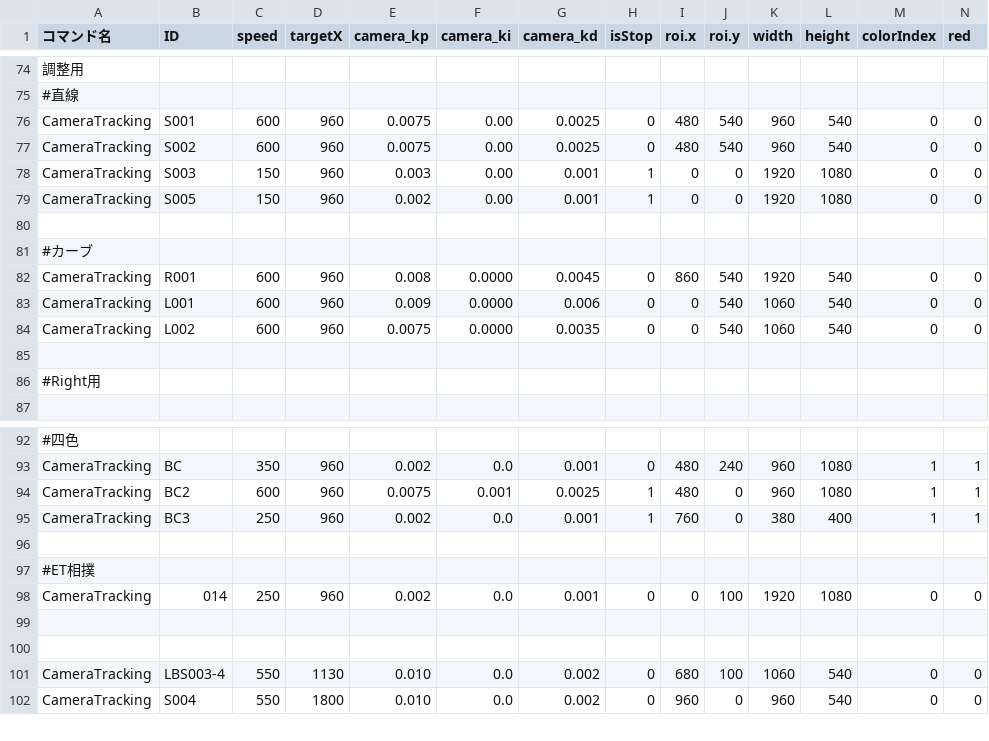
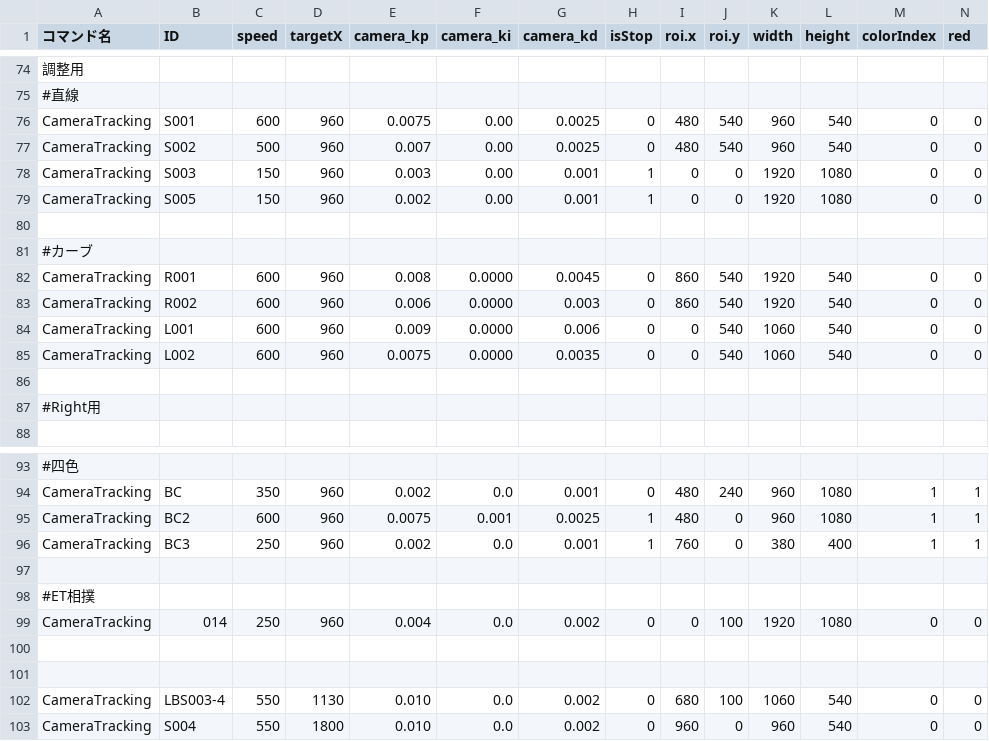
Before and after one commit to KatLab-MiyazakiUniv/etrobocon2026, a CSV file: datafiles/commands/Motions/CameraTracking.csv, drawn as a sheet; only a part is shown, gaps mark what is left out; addresses are those after the commit; rows hold the shown columns only; the diff names each change by its address in the sheet, - before the commit and + after, or states it on an @@ line.

```diff
--- a/datafiles/commands/Motions/CameraTracking.csv
+++ b/datafiles/commands/Motions/CameraTracking.csv
-C77 (speed): 600
+C77 (speed): 500
-E77 (camera_kp): 0.0075
+E77 (camera_kp): 0.007
+row 83: CameraTracking | R002 | 600 | 960 | 0.006 | 0.0000 | 0.003 | 0 | 860 | 540 | 1920 | 540 | 0 | 0
-E99 (camera_kp): 0.002
+E99 (camera_kp): 0.004
-G99 (camera_kd): 0.001
+G99 (camera_kd): 0.002
```
Also changed, not shown: datafiles/commands/Area/LineTraceLeft.csv, datafiles/commands/Area/LineTraceRight.csv, 5 other files.
